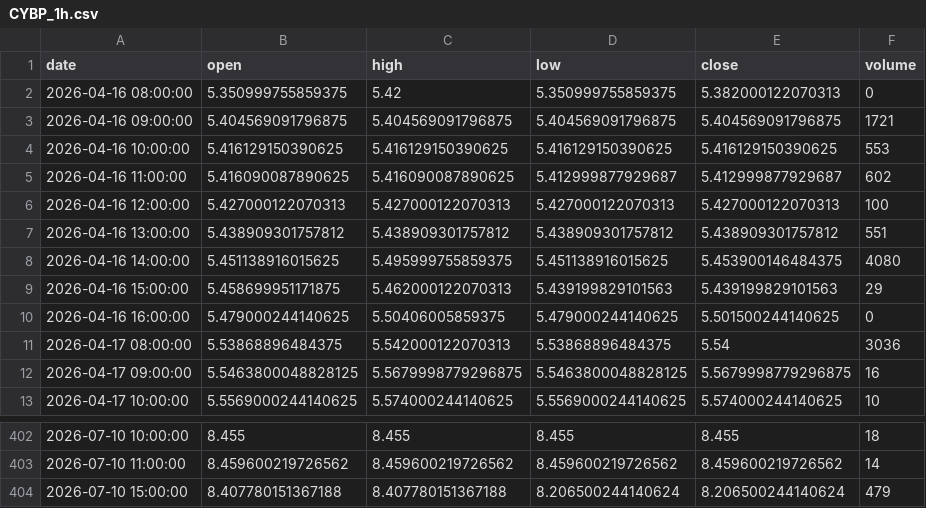
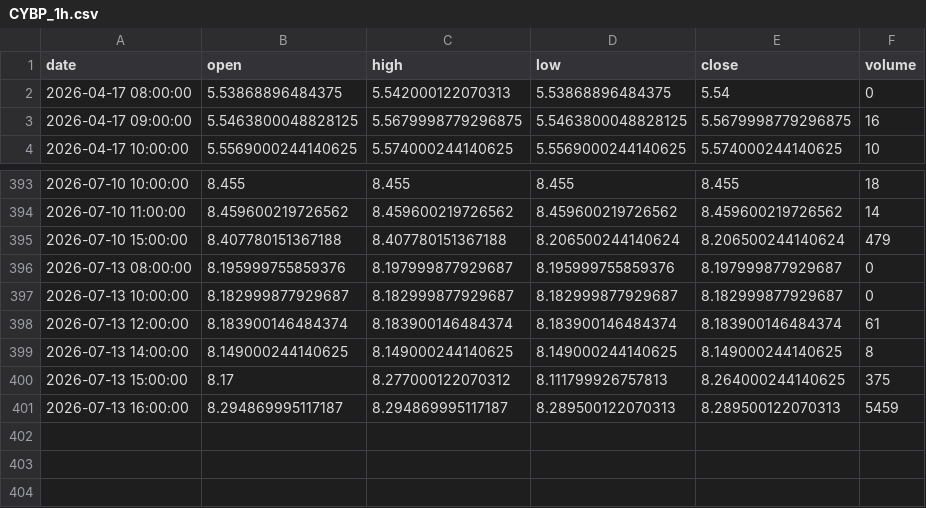
Before and after one commit to grahamgourlay-prog/Fortress2026, a CSV file: chart-pipeline/portfolio_data/CYBP_1h.csv, drawn as a sheet; only a part is shown, gaps mark what is left out.

Commit message:
chore: scheduled chart refresh 2026-07-14 UTC

```diff
--- a/chart-pipeline/portfolio_data/CYBP_1h.csv
+++ b/chart-pipeline/portfolio_data/CYBP_1h.csv
@@ -1,12 +1,3 @@
 date,open,high,low,close,volume
-2026-04-16 08:00:00,5.350999755859375,5.42,5.350999755859375,5.382000122070313,0
-2026-04-16 09:00:00,5.404569091796875,5.404569091796875,5.404569091796875,5.404569091796875,1721
-2026-04-16 10:00:00,5.416129150390625,5.416129150390625,5.416129150390625,5.416129150390625,553
-2026-04-16 11:00:00,5.416090087890625,5.416090087890625,5.412999877929687,5.412999877929687,602
-2026-04-16 12:00:00,5.427000122070313,5.427000122070313,5.427000122070313,5.427000122070313,100
-2026-04-16 13:00:00,5.438909301757812,5.438909301757812,5.438909301757812,5.438909301757812,551
-2026-04-16 14:00:00,5.451138916015625,5.495999755859375,5.451138916015625,5.453900146484375,4080
-2026-04-16 15:00:00,5.458699951171875,5.462000122070313,5.439199829101563,5.439199829101563,29
-2026-04-16 16:00:00,5.479000244140625,5.50406005859375,5.479000244140625,5.501500244140625,0
-2026-04-17 08:00:00,5.53868896484375,5.542000122070313,5.53868896484375,5.54,3036
+2026-04-17 08:00:00,5.53868896484375,5.542000122070313,5.53868896484375,5.54,0
 2026-04-17 09:00:00,5.5463800048828125,5.5679998779296875,5.5463800048828125,5.5679998779296875,16
@@ -404 +395,7 @@ date,open,high,low,close,volume
 2026-07-10 15:00:00,8.407780151367188,8.407780151367188,8.206500244140624,8.206500244140624,479
+2026-07-13 08:00:00,8.195999755859376,8.197999877929687,8.195999755859376,8.197999877929687,0
+2026-07-13 10:00:00,8.182999877929687,8.182999877929687,8.182999877929687,8.182999877929687,0
+2026-07-13 12:00:00,8.183900146484374,8.183900146484374,8.183900146484374,8.183900146484374,61
+2026-07-13 14:00:00,8.149000244140625,8.149000244140625,8.149000244140625,8.149000244140625,8
+2026-07-13 15:00:00,8.17,8.277000122070312,8.111799926757813,8.264000244140625,375
+2026-07-13 16:00:00,8.294869995117187,8.294869995117187,8.289500122070313,8.289500122070313,5459
```
Also changed, not shown: chart-pipeline/portfolio_data/COPG_1day.csv, chart-pipeline/portfolio_data/NAVY_1h.csv, 34 other files.
